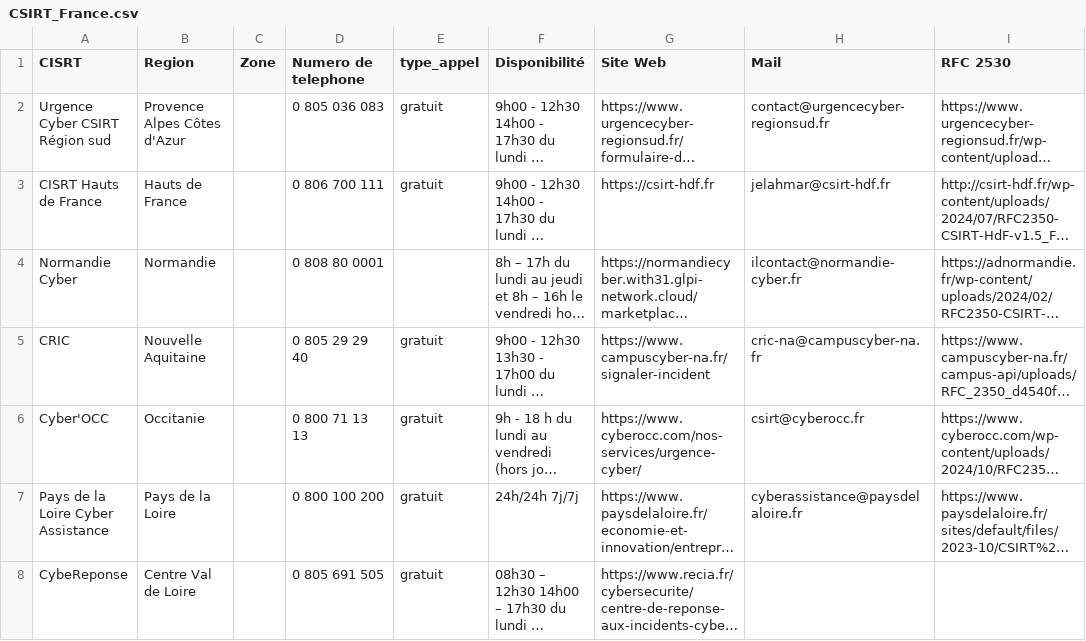
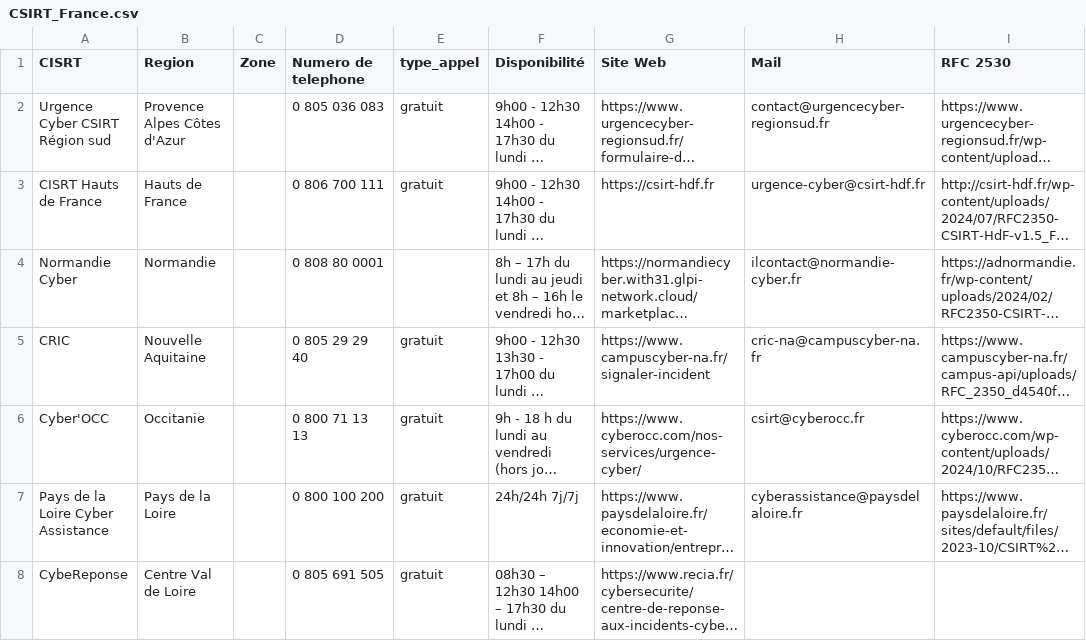
Before and after one commit to MeltingBot/CSIRT-REGIONS-FRANCE, a CSV file: CSIRT_France.csv, drawn as a sheet; only a part is shown; long unchanged cells end in …; the diff names each change by its address in the sheet, - before the commit and + after, or states it on an @@ line.

Commit message:
Mise à jour du contact pour le CISRT des Hauts de France

```diff
--- a/CSIRT_France.csv
+++ b/CSIRT_France.csv
-H3 (Mail): jelahmar@csirt-hdf.fr
+H3 (Mail): urgence-cyber@csirt-hdf.fr
```
Also changed, not shown: 1 other file.
